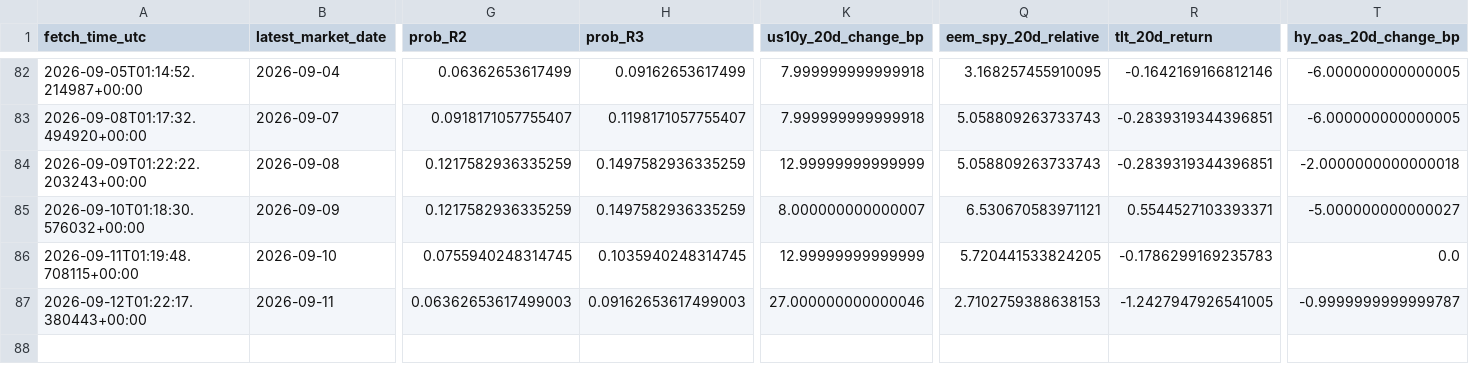
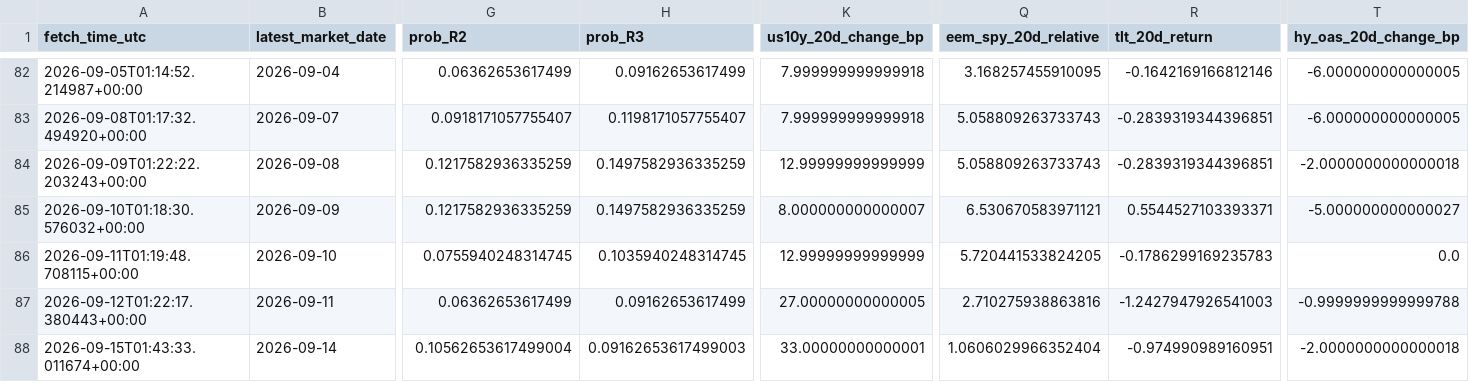
Before and after one commit to harryz77-ai/macro-regime-experiment, a CSV file: data/history.csv, drawn as a sheet; only a part is shown, gaps mark what is left out; rows hold the shown columns only; the diff names each change by its address in the sheet, - before the commit and + after, or states it on an @@ line.

```diff
--- a/data/history.csv
+++ b/data/history.csv
-G87 (prob_R2): 0.06362653617499003
+G87 (prob_R2): 0.06362653617499
-H87 (prob_R3): 0.09162653617499003
+H87 (prob_R3): 0.09162653617499
-K87 (us10y_20d_change_bp): 27.000000000000046
+K87 (us10y_20d_change_bp): 27.00000000000005
-Q87 (eem_spy_20d_relative): 2.7102759388638153
+Q87 (eem_spy_20d_relative): 2.710275938863816
-R87 (tlt_20d_return): -1.2427947926541005
+R87 (tlt_20d_return): -1.2427947926541003
-T87 (hy_oas_20d_change_bp): -0.9999999999999787
+T87 (hy_oas_20d_change_bp): -0.9999999999999788
+row 88: 2026-09-15T01:43:33.011674+00:00 | 2026-09-14 | 0.10562653617499004 | 0.09162653617499003 | 33.00000000000001 | 1.0606029966352404 | -0.974990989160951 | -2.0000000000000018
```
Also changed, not shown: 2 other files.
